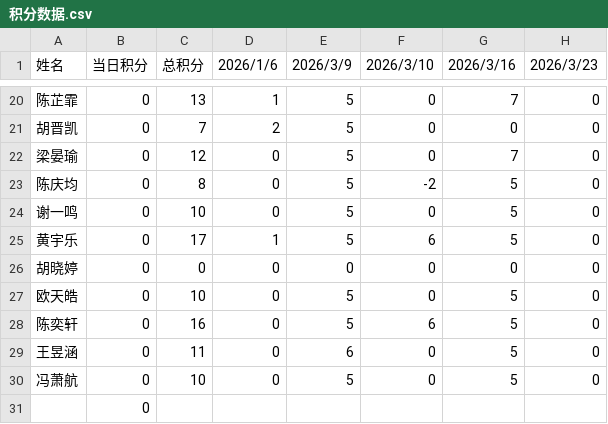
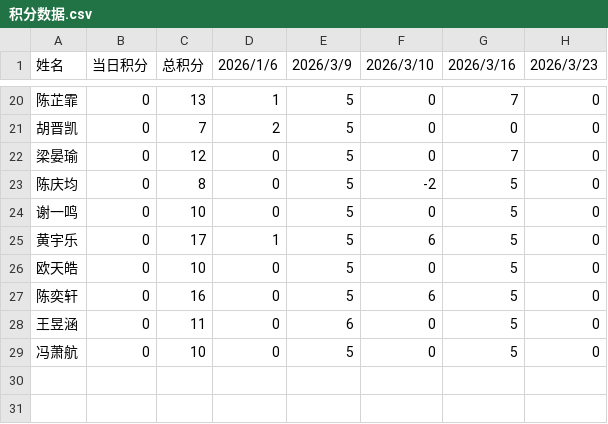
Before and after one commit to Hong-JL/jifenbang, a CSV file: 积分数据.csv, drawn as a sheet; only a part is shown, gaps mark what is left out; the diff names each change by its address in the sheet, - before the commit and + after, or states it on an @@ line.

Commit message:
Update 积分数据.csv

```diff
--- a/积分数据.csv
+++ b/积分数据.csv
-row 26: 胡晓婷 | 0 | 0 | 0 | 0 | 0 | 0 | 0
-row 31:  | 0
```
